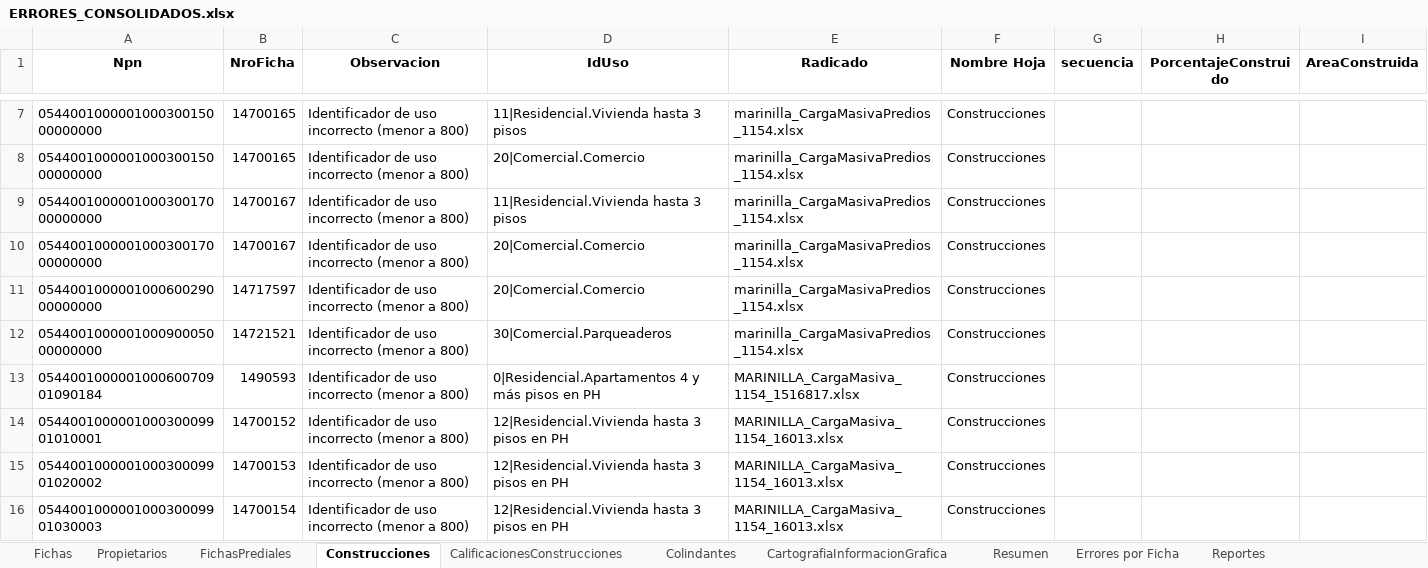
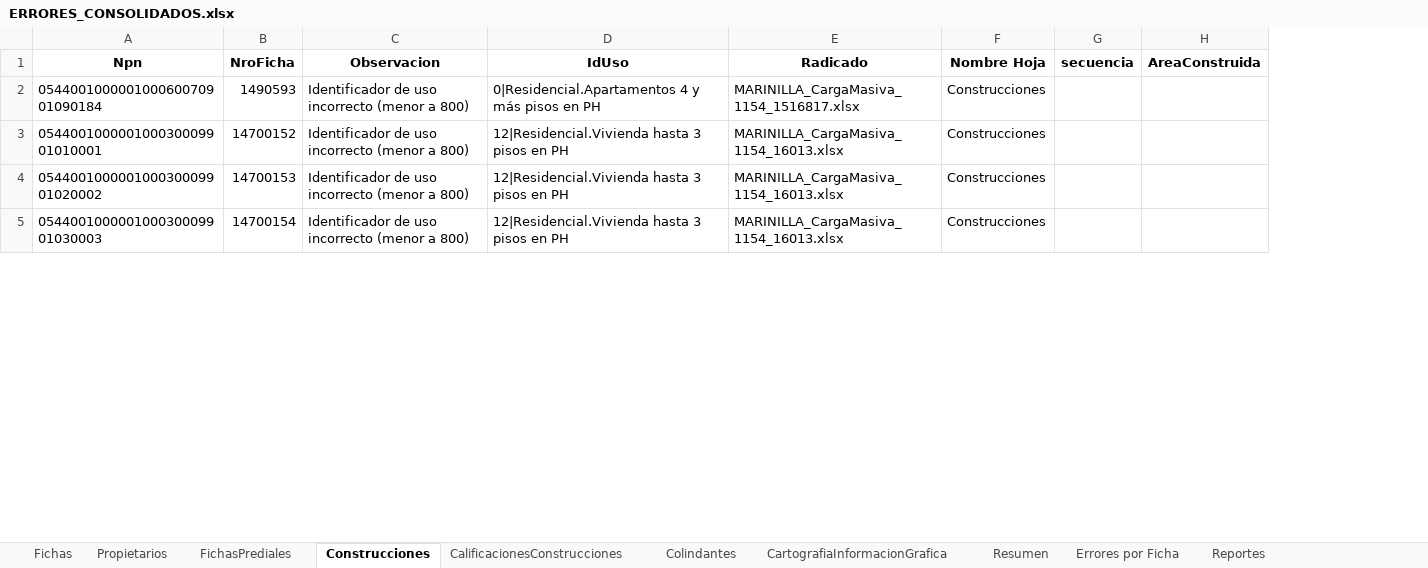
Before and after one commit to victormanuel10/Validaciones, an Excel workbook: ERRORES_CONSOLIDADOS.xlsx, sheet Construcciones, drawn as a sheet; only a part is shown, gaps mark what is left out; values as stored, in another font and other column widths than the file's, no borders; the diff covers the shown part only; the diff names each change by its address in the sheet, - before the commit and + after, or states it on an @@ line.

```diff
--- a/ERRORES_CONSOLIDADOS.xlsx (sheet Construcciones)
+++ b/ERRORES_CONSOLIDADOS.xlsx (sheet Construcciones)
-column H (PorcentajeConstruido), empty
-row 7: 054400100000100030015000000000 | 14700165 | Identificador de uso incorrecto (menor a 800) | 11|Residencial.Vivienda hasta 3 pisos | marinilla_CargaMasivaPredios_1154.xlsx | Construcciones
-row 8: 054400100000100030015000000000 | 14700165 | Identificador de uso incorrecto (menor a 800) | 20|Comercial.Comercio | marinilla_CargaMasivaPredios_1154.xlsx | Construcciones
-row 9: 054400100000100030017000000000 | 14700167 | Identificador de uso incorrecto (menor a 800) | 11|Residencial.Vivienda hasta 3 pisos | marinilla_CargaMasivaPredios_1154.xlsx | Construcciones
-row 10: 054400100000100030017000000000 | 14700167 | Identificador de uso incorrecto (menor a 800) | 20|Comercial.Comercio | marinilla_CargaMasivaPredios_1154.xlsx | Construcciones
-row 11: 054400100000100060029000000000 | 14717597 | Identificador de uso incorrecto (menor a 800) | 20|Comercial.Comercio | marinilla_CargaMasivaPredios_1154.xlsx | Construcciones
-row 12: 054400100000100090005000000000 | 14721521 | Identificador de uso incorrecto (menor a 800) | 30|Comercial.Parqueaderos | marinilla_CargaMasivaPredios_1154.xlsx | Construcciones
```
Also changed, not shown: 7 removed rows elsewhere in this sheet, sheet CalificacionesConstrucciones, sheet Propietarios, sheet Fichas, sheet CartografiaInformacionGrafica, sheet Errores por Ficha, sheet FichasPrediales, 2 more sheets, 1 other file.
